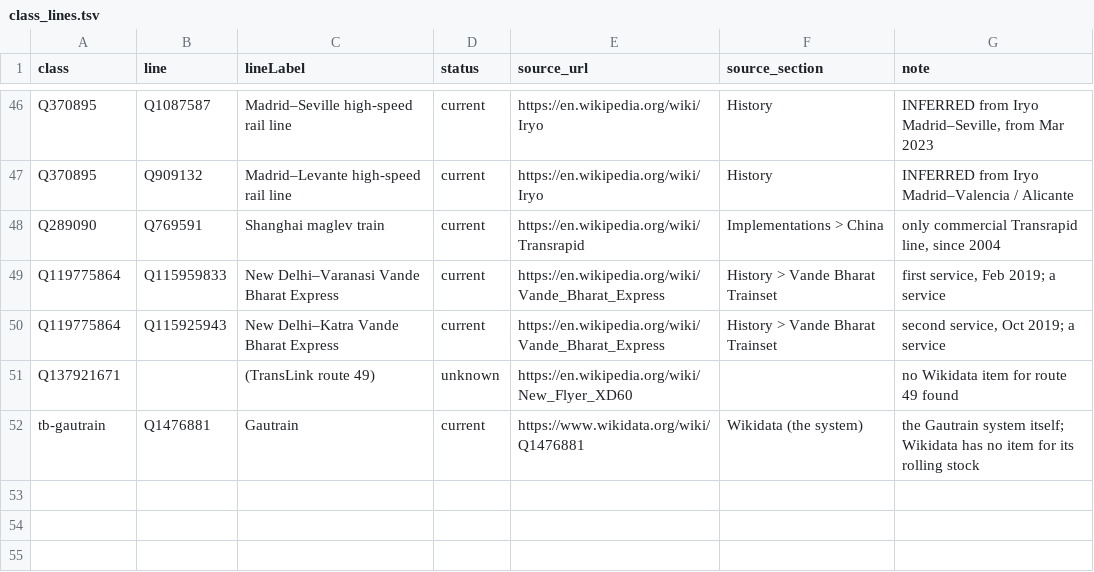
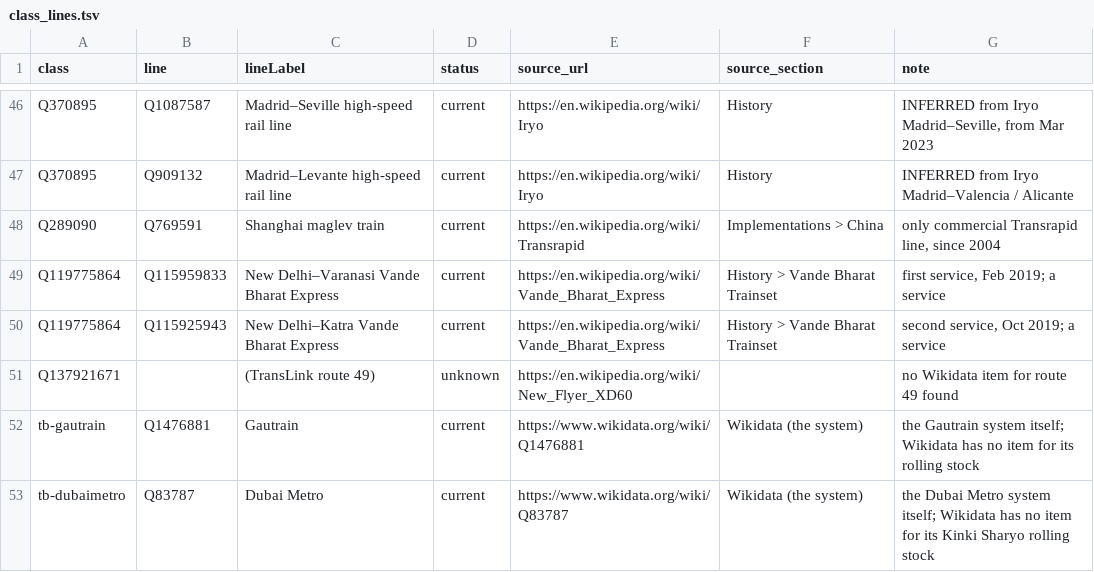
Before and after one commit to nakamura196/railclass, a TSV file: tools/class_lines.tsv, drawn as a sheet; only a part is shown, gaps mark what is left out; the diff names each change by its address in the sheet, - before the commit and + after, or states it on an @@ line.

Commit message:
Add the Dubai Metro (dubaimetro, class tb-dubaimetro linked to the system Q83787): model, RDF, IIIF, colours, search; checklist covers tb- classes

```diff
--- a/tools/class_lines.tsv
+++ b/tools/class_lines.tsv
+row 53: tb-dubaimetro | Q83787 | Dubai Metro | current | https://www.wikidata.org/wiki/Q83787 | Wikidata (the system) | the Dubai Metro system itself; Wikidata has no item for its Kinki Sharyo rolling stock
```
Also changed, not shown: 20 other files.
